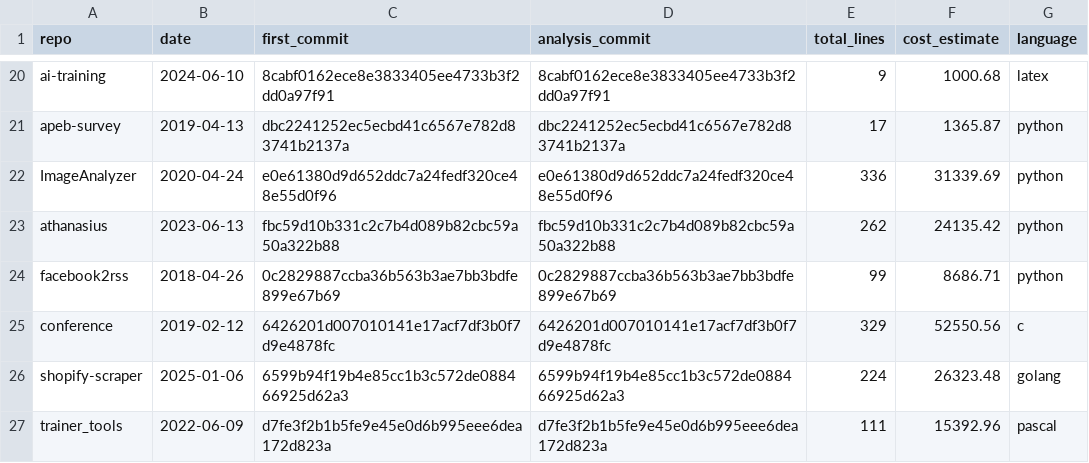
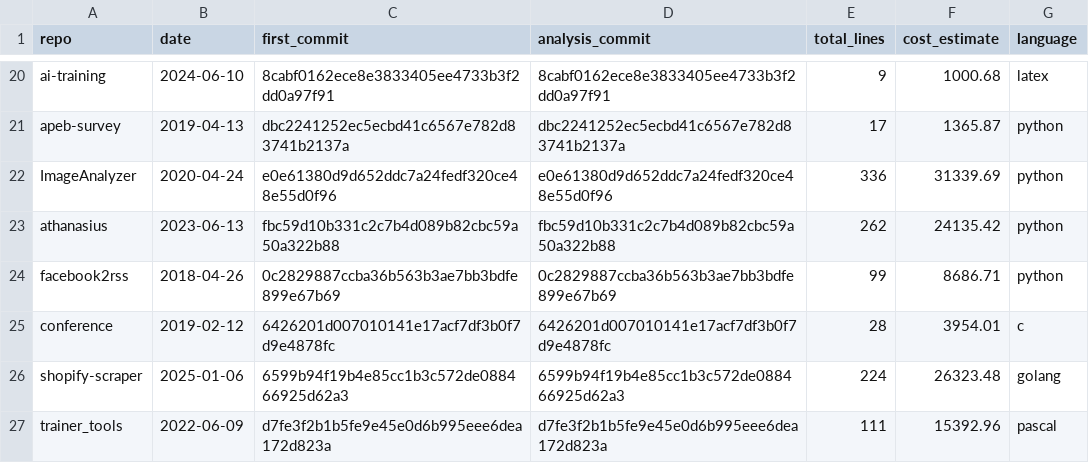
Before and after one commit to solresol/repometrics, a CSV file: first_day_analysis.csv, drawn as a sheet; only a part is shown, gaps mark what is left out.

```diff
--- a/first_day_analysis.csv
+++ b/first_day_analysis.csv
@@ -24,3 +24,3 @@ athanasius,2023-06-13,fbc59d10b331c2c7b4d089b82cbc59a50a322b88,fbc59d10b331c2c7b
 facebook2rss,2018-04-26,0c2829887ccba36b563b3ae7bb3bdfe899e67b69,0c2829887ccba36b563b3ae7bb3bdfe899e67b69,99,8686.71,python
-conference,2019-02-12,6426201d007010141e17acf7df3b0f7d9e4878fc,6426201d007010141e17acf7df3b0f7d9e4878fc,329,52550.56,c
+conference,2019-02-12,6426201d007010141e17acf7df3b0f7d9e4878fc,6426201d007010141e17acf7df3b0f7d9e4878fc,28,3954.01,c
 shopify-scraper,2025-01-06,6599b94f19b4e85cc1b3c572de088466925d62a3,6599b94f19b4e85cc1b3c572de088466925d62a3,224,26323.48,golang
```
Also changed, not shown: 3 other files.
